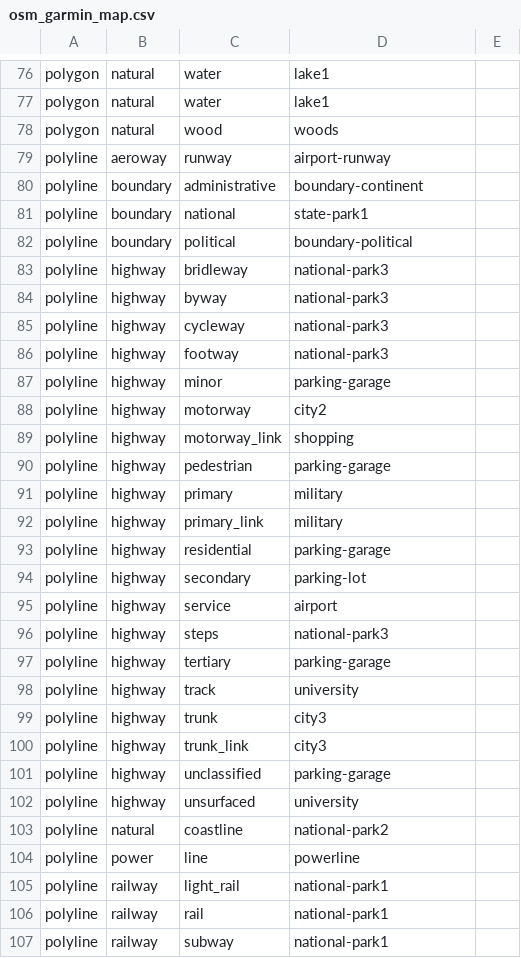
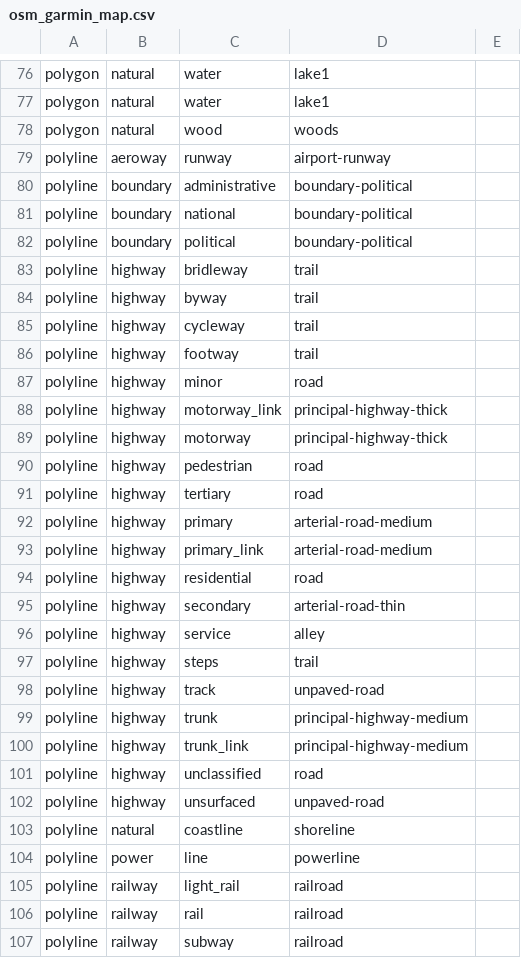
Before and after one commit to burto/mkgmap, a CSV file: resources/osm_garmin_map.csv, drawn as a sheet; only a part is shown, gaps mark what is left out; the diff covers the shown part only.

Commit message:
Fix the feature lists which seemed to be populated with all kinds of weird things.
git-svn-id: http://svn.parabola.me.uk/mkgmap/trunk@186 25d90789-57f7-4ee0-8453-03a3dfeeeb22

```diff
--- a/resources/osm_garmin_map.csv
+++ b/resources/osm_garmin_map.csv
@@ -79,29 +79,29 @@ polygon|natural|wood|woods|
 polyline|aeroway|runway|airport-runway|
-polyline|boundary|administrative|boundary-continent|
-polyline|boundary|national|state-park1|
+polyline|boundary|administrative|boundary-political|
+polyline|boundary|national|boundary-political|
 polyline|boundary|political|boundary-political|
-polyline|highway|bridleway|national-park3|
-polyline|highway|byway|national-park3|
-polyline|highway|cycleway|national-park3|
-polyline|highway|footway|national-park3|
-polyline|highway|minor|parking-garage|
-polyline|highway|motorway|city2|
-polyline|highway|motorway_link|shopping|
-polyline|highway|pedestrian|parking-garage|
-polyline|highway|primary|military|
-polyline|highway|primary_link|military|
-polyline|highway|residential|parking-garage|
-polyline|highway|secondary|parking-lot|
-polyline|highway|service|airport|
-polyline|highway|steps|national-park3|
-polyline|highway|tertiary|parking-garage|
-polyline|highway|track|university|
-polyline|highway|trunk|city3|
-polyline|highway|trunk_link|city3|
-polyline|highway|unclassified|parking-garage|
-polyline|highway|unsurfaced|university|
-polyline|natural|coastline|national-park2|
+polyline|highway|bridleway|trail|
+polyline|highway|byway|trail|
+polyline|highway|cycleway|trail|
+polyline|highway|footway|trail|
+polyline|highway|minor|road|
+polyline|highway|motorway_link|principal-highway-thick|
+polyline|highway|motorway|principal-highway-thick|
+polyline|highway|pedestrian|road|
+polyline|highway|tertiary|road|
+polyline|highway|primary|arterial-road-medium|
+polyline|highway|primary_link|arterial-road-medium|
+polyline|highway|residential|road|
+polyline|highway|secondary|arterial-road-thin|
+polyline|highway|service|alley|
+polyline|highway|steps|trail|
+polyline|highway|track|unpaved-road|
+polyline|highway|trunk|principal-highway-medium|
+polyline|highway|trunk_link|principal-highway-medium|
+polyline|highway|unclassified|road|
+polyline|highway|unsurfaced|unpaved-road|
+polyline|natural|coastline|shoreline|
 polyline|power|line|powerline|
-polyline|railway|light_rail|national-park1|
-polyline|railway|rail|national-park1|
-polyline|railway|subway|national-park1|
+polyline|railway|light_rail|railroad|
+polyline|railway|rail|railroad|
+polyline|railway|subway|railroad|
```
Also changed, not shown: 1 moved row and 9 edited cells elsewhere in this file, resources/feature_map.csv, resources/garmin_feature_list.csv.
